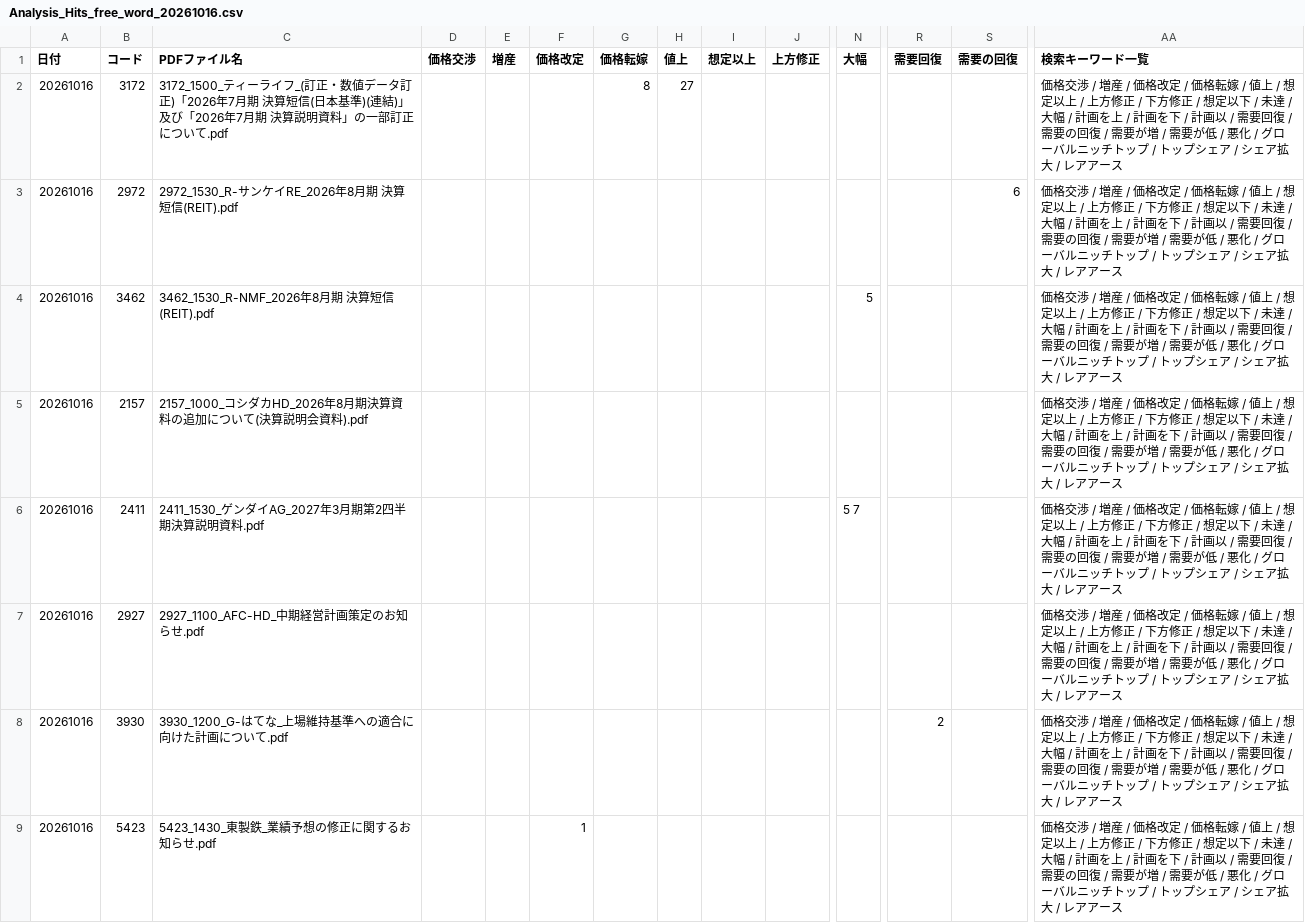
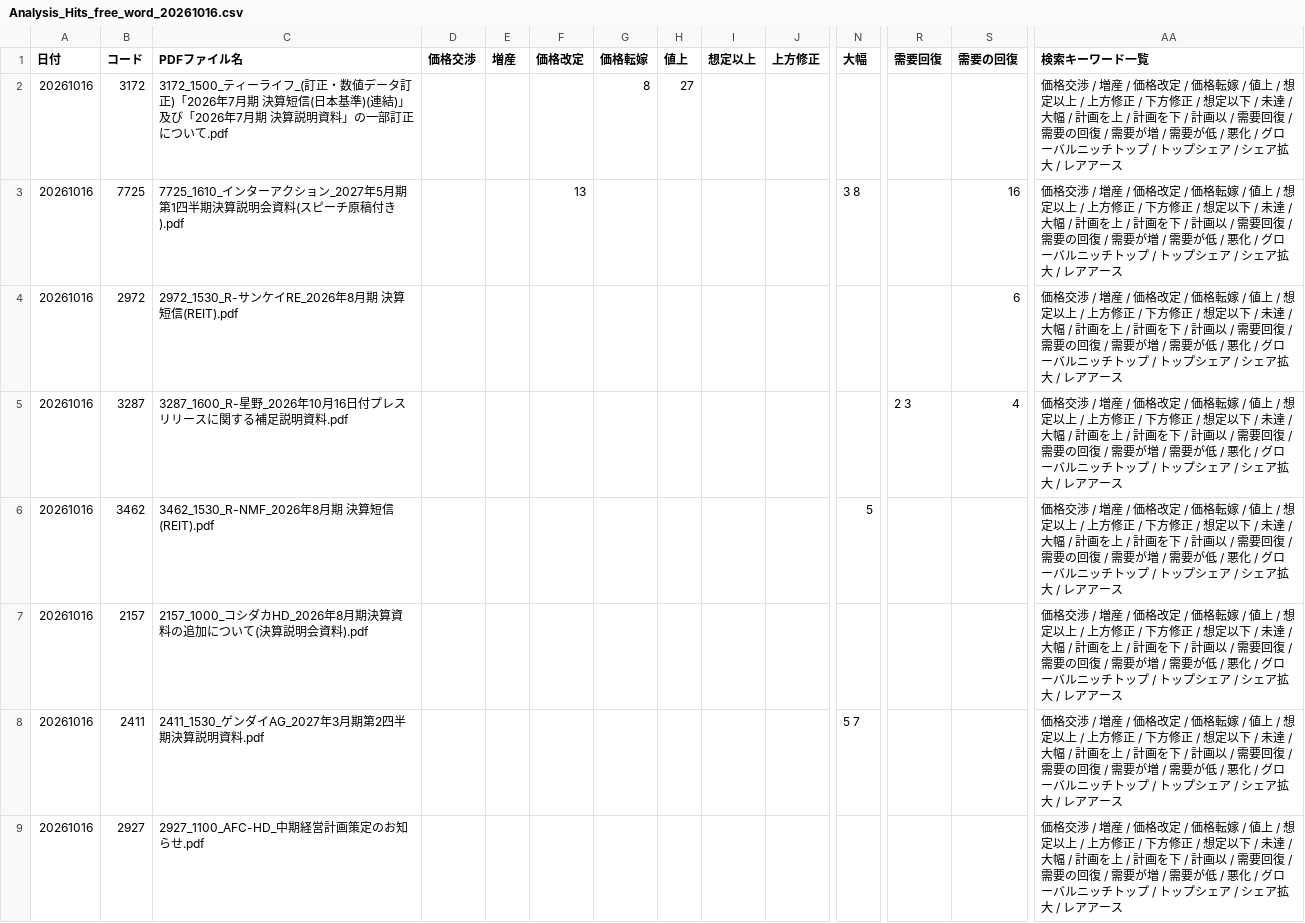
Before and after one commit to onokazu777/tdnet-viewer, a CSV file: data/search/Analysis_Hits_free_word_20261016.csv, drawn as a sheet; only a part is shown, gaps mark what is left out; the shorter side is filled out with more unchanged rows; rows hold the shown columns only; the diff covers the shown part only; the diff names each change by its address in the sheet, - before the commit and + after, or states it on an @@ line.

```diff
--- a/data/search/Analysis_Hits_free_word_20261016.csv
+++ b/data/search/Analysis_Hits_free_word_20261016.csv
+row 3: 20261016 | 7725 | 7725_1610_インターアクション_2027年5月期第1四半期決算説明会資料(スピーチ原稿付き).pdf |  |  | 13 |  |  |  |  | 3 8 |  | 16 | 価格交渉 / 増産 / 価格改定 / 価格転嫁 / 値上 / 想定以上 / 上方修正 / 下方修正 / 想定以下 / 未達 / 大幅 / 計画を上 / 計画を下 / 計画以 / 需要回復 / 需要の回復 / 需要が増 / 需要が低 / 悪化 / グローバルニッチトップ / トップシェア / シェア拡大 / レアアース
+row 5: 20261016 | 3287 | 3287_1600_R-星野_2026年10月16日付プレスリリースに関する補足説明資料.pdf |  |  |  |  |  |  |  |  | 2 3 | 4 | 価格交渉 / 増産 / 価格改定 / 価格転嫁 / 値上 / 想定以上 / 上方修正 / 下方修正 / 想定以下 / 未達 / 大幅 / 計画を上 / 計画を下 / 計画以 / 需要回復 / 需要の回復 / 需要が増 / 需要が低 / 悪化 / グローバルニッチトップ / トップシェア / シェア拡大 / レアアース
```
Also changed, not shown: 5 added rows elsewhere in this file, data/search/PDF_Search_Result_Distribution_free_word_20261016_sh.csv, 7 other files.
